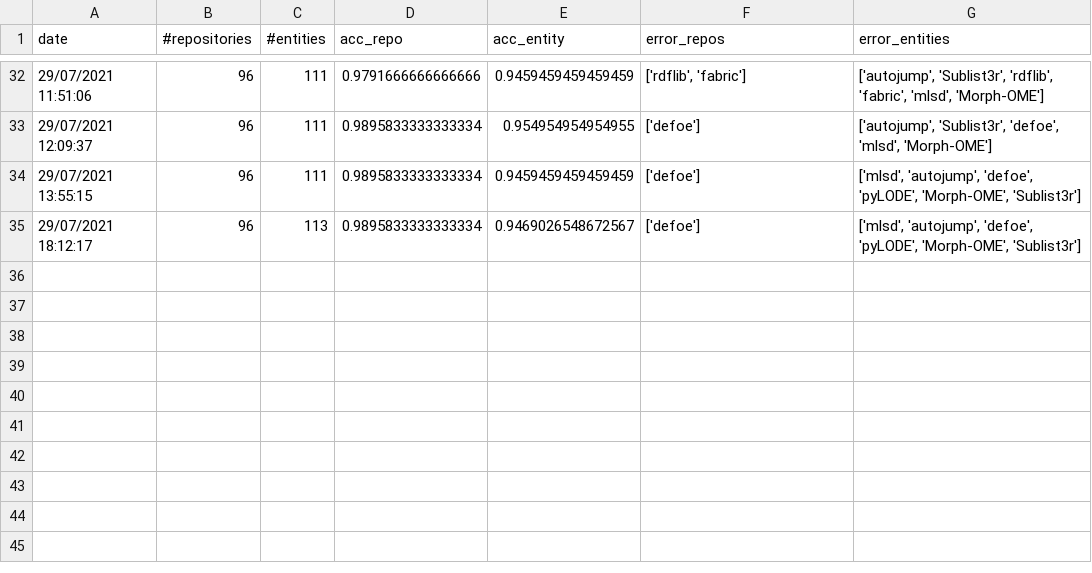
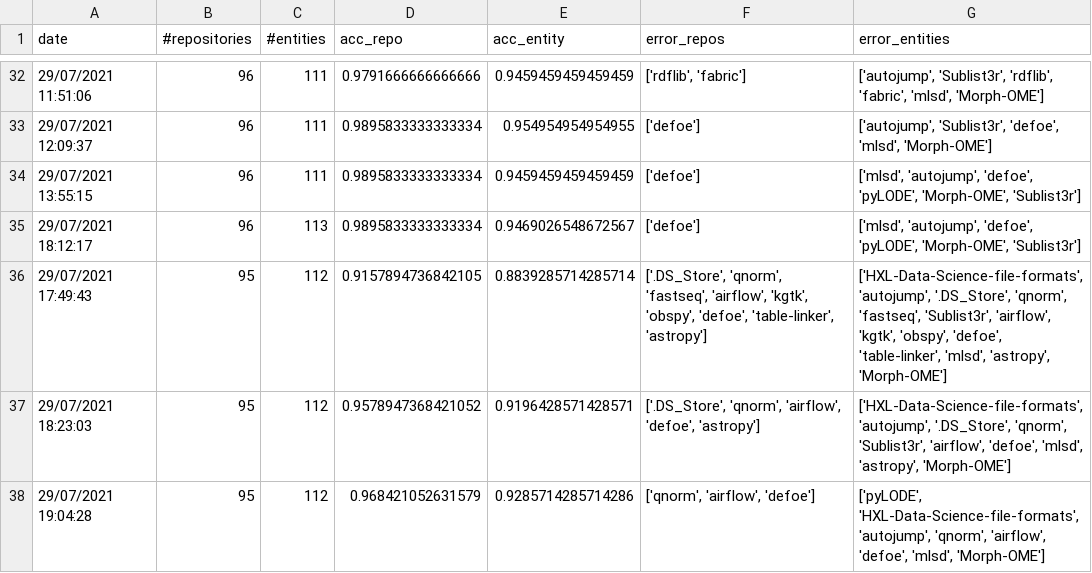
Before and after one commit to SoftwareUnderstanding/inspect4py, a CSV file: main_command_evaluation/evaluation_summary.csv, drawn as a sheet; only a part is shown, gaps mark what is left out.

```diff
--- a/main_command_evaluation/evaluation_summary.csv
+++ b/main_command_evaluation/evaluation_summary.csv
@@ -35 +35,4 @@ date,#repositories,#entities,acc_repo,acc_entity,error_repos,error_entities
 29/07/2021 18:12:17,96,113,0.9895833333333334,0.9469026548672567,['defoe'],"['mlsd', 'autojump', 'defoe', 'pyLODE', 'Morph-OME', 'Sublist3r']"
+29/07/2021 17:49:43,95,112,0.9157894736842105,0.8839285714285714,"['.DS_Store', 'qnorm', 'fastseq', 'airflow', 'kgtk', 'obspy', 'defoe', 'table-linker', 'astropy']","['HXL-Data-Science-file-formats', 'autojump', '.DS_Store', 'qnorm', 'fastseq', 'Sublist3r', 'airflow', 'kgtk', 'obspy', 'defoe', 'table-linker', 'mlsd', 'astropy', 'Morph-OME']"
+29/07/2021 18:23:03,95,112,0.9578947368421052,0.9196428571428571,"['.DS_Store', 'qnorm', 'airflow', 'defoe', 'astropy']","['HXL-Data-Science-file-formats', 'autojump', '.DS_Store', 'qnorm', 'Sublist3r', 'airflow', 'defoe', 'mlsd', 'astropy', 'Morph-OME']"
+29/07/2021 19:04:28,95,112,0.968421052631579,0.9285714285714286,"['qnorm', 'airflow', 'defoe']","['pyLODE', 'HXL-Data-Science-file-formats', 'autojump', 'qnorm', 'airflow', 'defoe', 'mlsd', 'Morph-OME']"
```
Also changed, not shown: main_command_evaluation/execution_commands_python_benchmark.csv, 1 other file.
